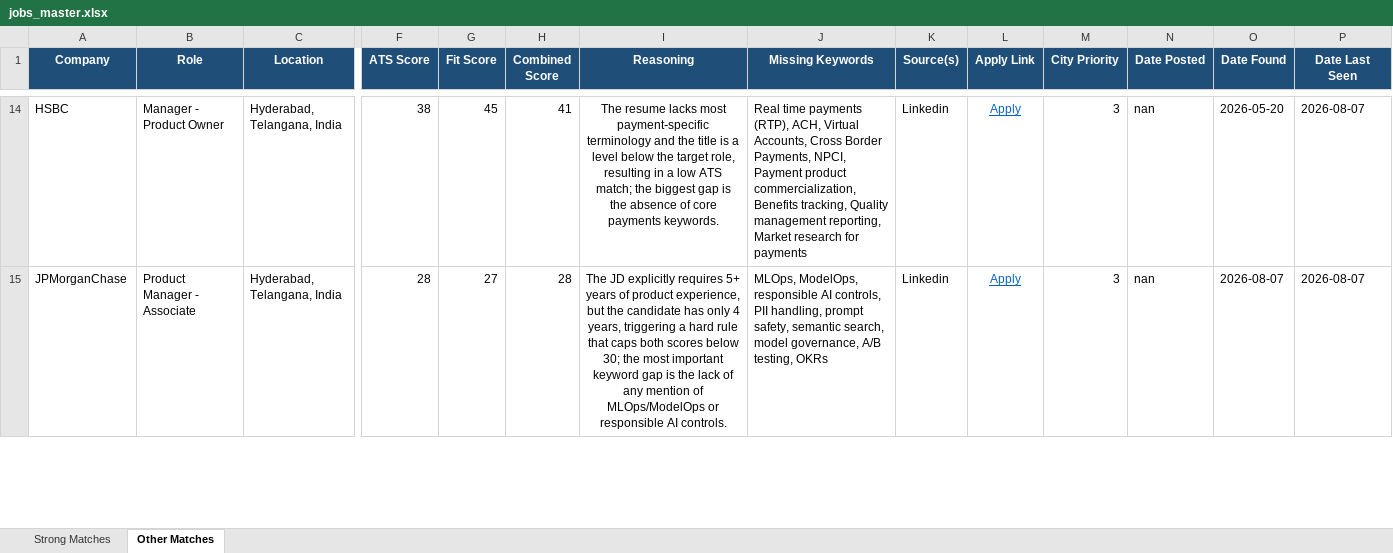
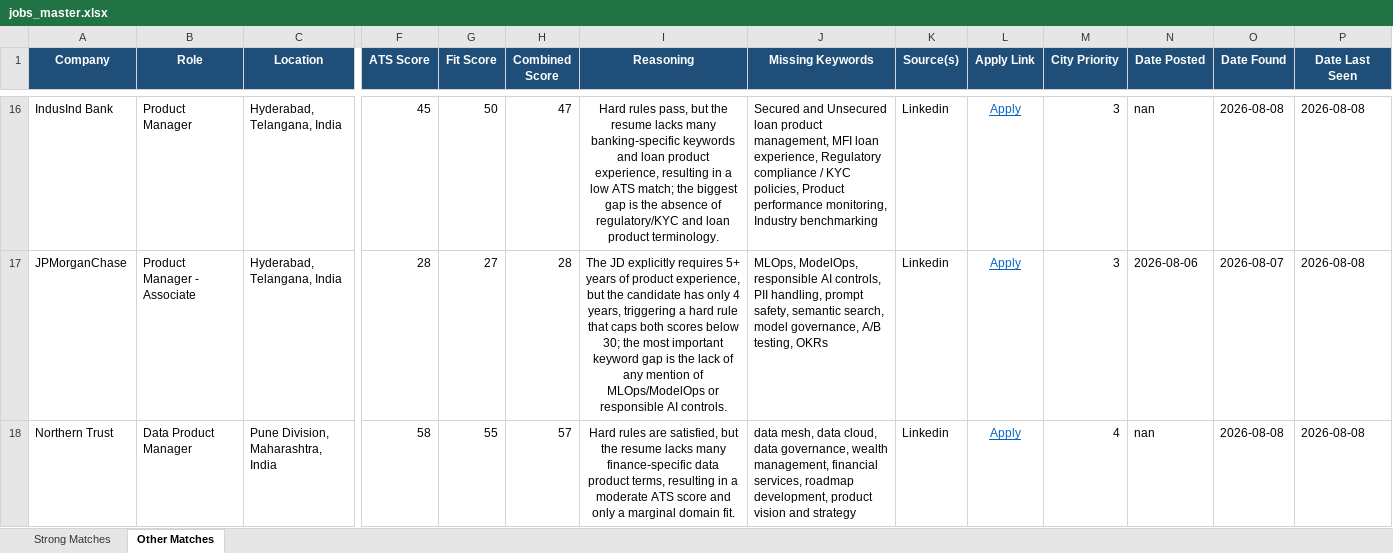
Before and after one commit to anirbanp19/Job-Tracker, an Excel workbook: output/jobs_master.xlsx, sheet Other Matches, drawn as a sheet; only a part is shown, gaps mark what is left out; values as stored, in another font and other column widths than the file's, no borders; addresses are those after the commit; rows hold the shown columns only; the diff covers the shown part only; the diff names each change by its address in the sheet, - before the commit and + after, or states it on an @@ line.

```diff
--- a/output/jobs_master.xlsx (sheet Other Matches)
+++ b/output/jobs_master.xlsx (sheet Other Matches)
-A16 (Company): HSBC
+A16 (Company): IndusInd Bank
-B16 (Role): Manager - Product Owner
+B16 (Role): Product Manager
-F16 (ATS Score): 38
+F16 (ATS Score): 45
-G16 (Fit Score): 45
+G16 (Fit Score): 50
-H16 (Combined Score): 41
+H16 (Combined Score): 47
-I16 (Reasoning): The resume lacks most payment‑specific terminology and the title is a level below the target role, resulting in a low ATS match; the biggest gap is the absence of core payments keywords.
+I16 (Reasoning): Hard rules pass, but the resume lacks many banking‑specific keywords and loan product experience, resulting in a low ATS match; the biggest gap is the absence of regulatory/KYC and loan product terminology.
-J16 (Missing Keywords): Real time payments (RTP), ACH, Virtual Accounts, Cross Border Payments, NPCI, Payment product commercialization, Benefits tracking, Quality management reporting, Market research for payments
+J16 (Missing Keywords): Secured and Unsecured loan product management, MFI loan experience, Regulatory compliance / KYC policies, Product performance monitoring, Industry benchmarking
-O16 (Date Found): 2026-05-20
+O16 (Date Found): 2026-08-08
-P16:P17 (Date Last Seen): 2026-08-07
+P16:P17 (Date Last Seen): 2026-08-08
-N17 (Date Posted): nan
+N17 (Date Posted): 2026-08-06
+row 18: Northern Trust | Data Product Manager | Pune Division, Maharashtra, India | 58 | 55 | 57 | Hard rules are satisfied, but the resume lacks many finance‑specific data product terms, resulting in a moderate ATS score and only a marginal domain fit. | data mesh, data cloud, data governance, wealth management, financial services, roadmap development, product vision and strategy | Linkedin | Apply | 4 | nan | 2026-08-08 | 2026-08-08
```
Also changed, not shown: 8 added rows, 6 removed rows and 19 edited cells elsewhere in this sheet, sheet Strong Matches, 1 other file.
